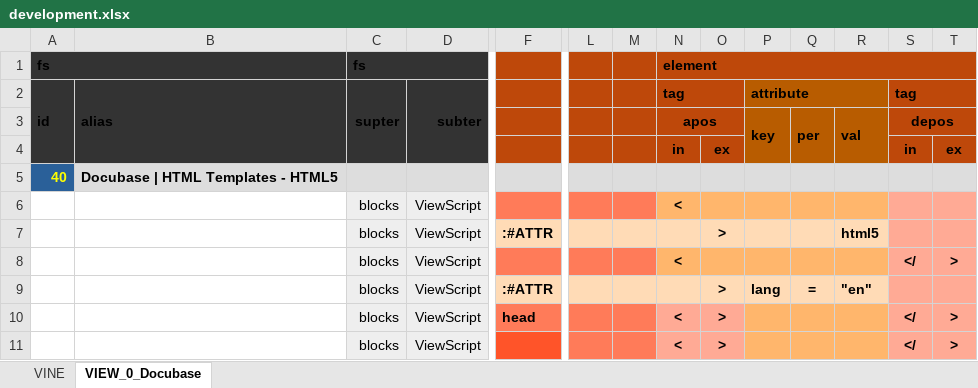
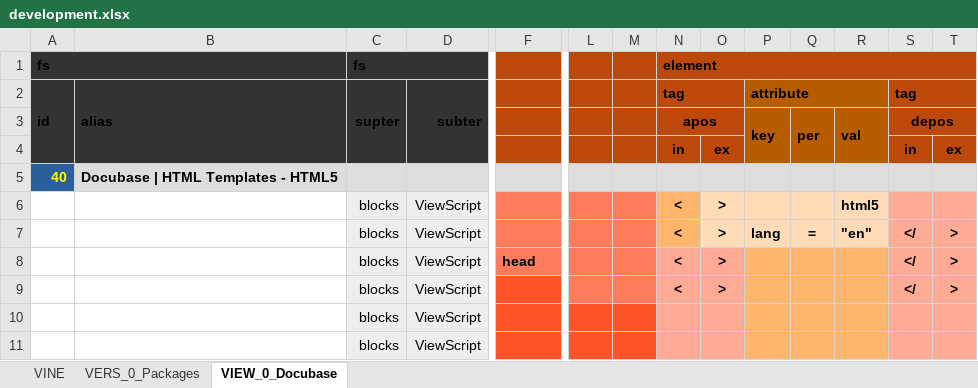
Before and after one commit to thomaspatrickwelborn/Digital-Flux-Capacitor, an Excel workbook: demonstrament/projects/001/development.xlsx, sheet VIEW_0_Docubase, drawn as a sheet; only a part is shown, gaps mark what is left out; the shorter side is filled out with more unchanged rows; values as stored, in another font and other column widths than the file's, no borders; removed rows and columns are numbered as before the commit, all else as after; rows hold the shown columns only; the diff names each change by its address in the sheet, - before the commit and + after, or states it on an @@ line.

```diff
--- a/demonstrament/projects/001/development.xlsx (sheet VIEW_0_Docubase)
+++ b/demonstrament/projects/001/development.xlsx (sheet VIEW_0_Docubase)
@@ sheet tab unhidden: VERS_0_Packages @@
-O6: (empty)
+O6: >
-O6:R6 fill: #FFB66C
+O6:R6 fill: #FFDBB6
-R6: (empty)
+R6: html5
-row 7:  |  | blocks | ViewScript | :#ATTR |  |  |  | > |  |  | html5
-O7: (empty)
+O7: >
-O7:R7 fill: #FFB66C
+O7:R7 fill: #FFDBB6
-P7: (empty)
+P7: lang
-Q7: (empty)
+Q7: =
-R7: (empty)
+R7: "en"
-row 9:  |  | blocks | ViewScript | :#ATTR |  |  |  | > | lang | = | "en"
```
Also changed, not shown: sheet VINE, 7 other files.
